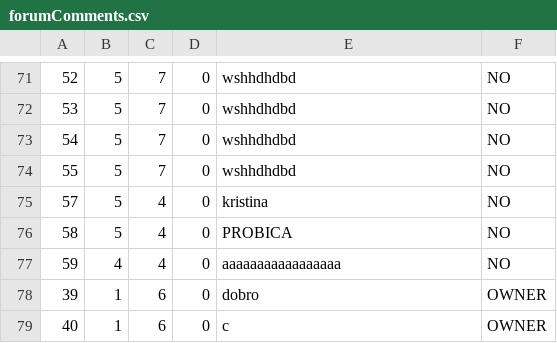
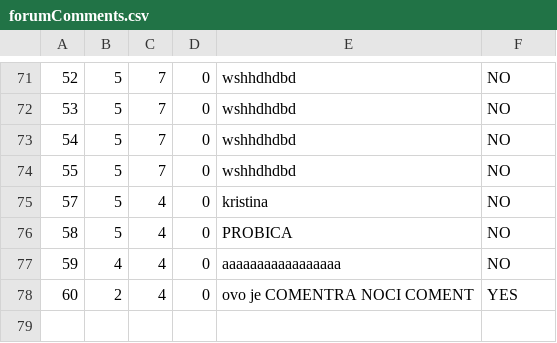
Before and after one commit to BrziGolub/booking, a CSV file: Booking/Booking/Resources/Data/forumComments.csv, drawn as a sheet; only a part is shown, gaps mark what is left out.

```diff
--- a/Booking/Booking/Resources/Data/forumComments.csv
+++ b/Booking/Booking/Resources/Data/forumComments.csv
@@ -77,3 +77,2 @@
 59|4|4|0|aaaaaaaaaaaaaaaaa|NO
-39|1|6|0|dobro|OWNER
-40|1|6|0|c|OWNER
+60|2|4|0|ovo je COMENTRA NOCI COMENT|YES
```
Also changed, not shown: Booking/Booking/Resources/Data/accommodationsReservations.csv, Booking/Booking/Resources/Data/notifications.csv, 8 other files.
